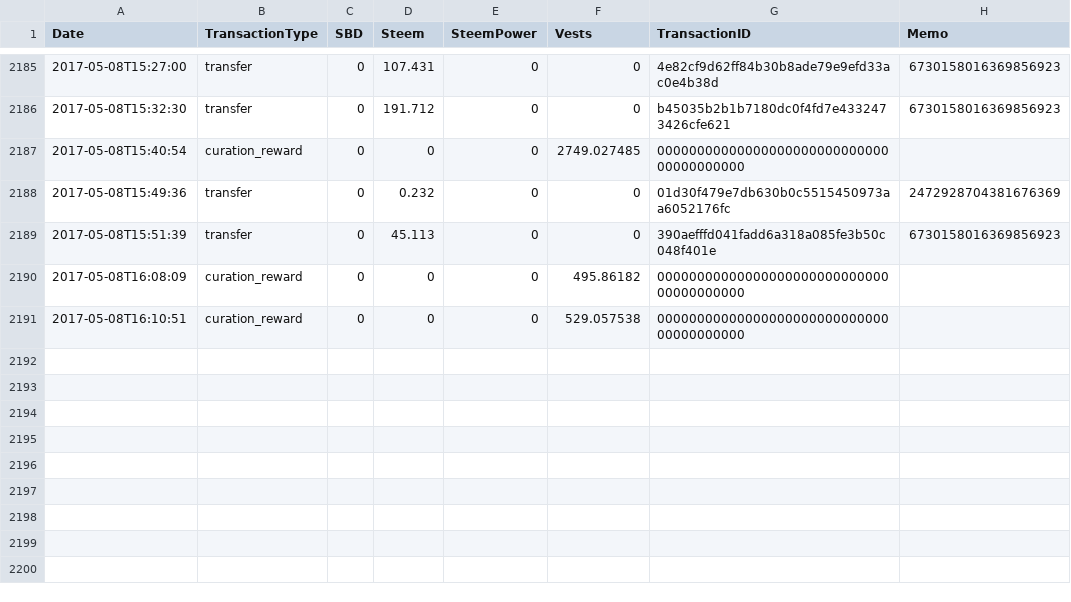
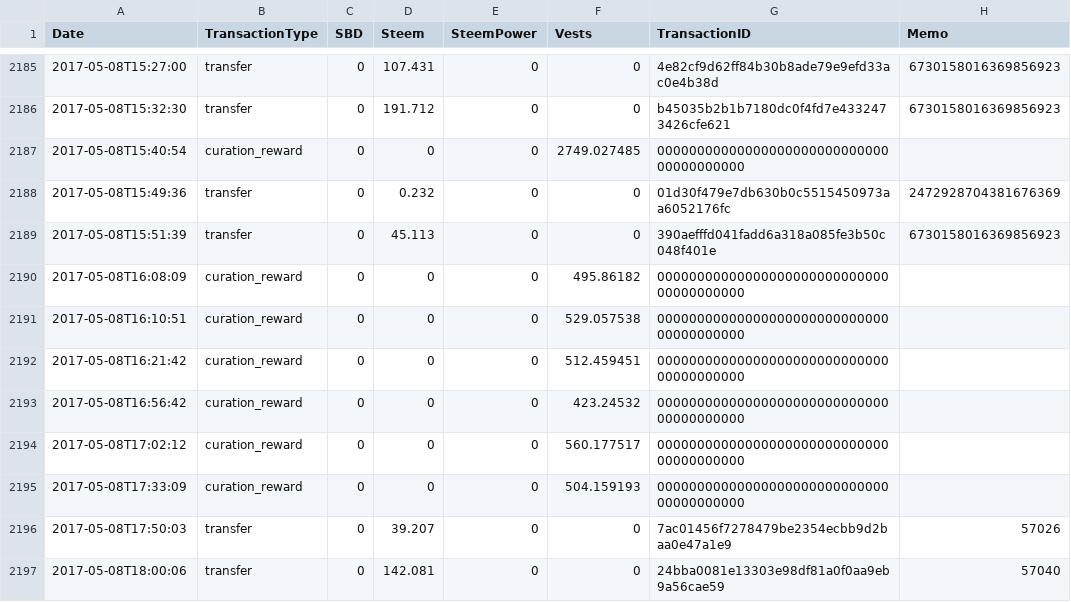
Before and after one commit to metaperl/vivacoin, a CSV file: steemd-export/out.csv, drawn as a sheet; only a part is shown, gaps mark what is left out; the diff covers the shown part only; the diff names each change by its address in the sheet, - before the commit and + after, or states it on an @@ line.

```diff
--- a/steemd-export/out.csv
+++ b/steemd-export/out.csv
+row 2192: 2017-05-08T16:21:42 | curation_reward | 0 | 0 | 0 | 512.459451 | 0000000000000000000000000000000000000000
+row 2193: 2017-05-08T16:56:42 | curation_reward | 0 | 0 | 0 | 423.24532 | 0000000000000000000000000000000000000000
+row 2194: 2017-05-08T17:02:12 | curation_reward | 0 | 0 | 0 | 560.177517 | 0000000000000000000000000000000000000000
+row 2195: 2017-05-08T17:33:09 | curation_reward | 0 | 0 | 0 | 504.159193 | 0000000000000000000000000000000000000000
+row 2196: 2017-05-08T17:50:03 | transfer | 0 | 39.207 | 0 | 0 | 7ac01456f7278479be2354ecbb9d2baa0e47a1e9 | 57026
+row 2197: 2017-05-08T18:00:06 | transfer | 0 | 142.081 | 0 | 0 | 24bba0081e13303e98df81a0f0aa9eb9a56cae59 | 57040
```
Also changed, not shown: 5 added rows and 12 edited cells elsewhere in this file, 1 other file.
